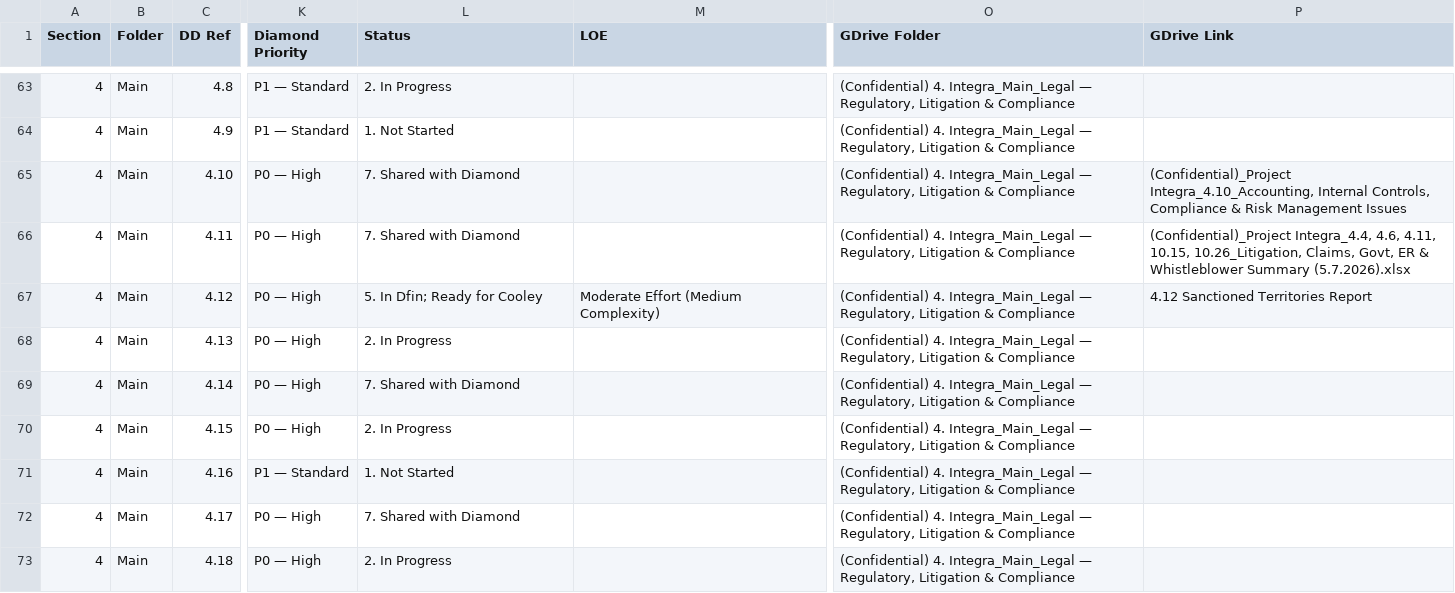
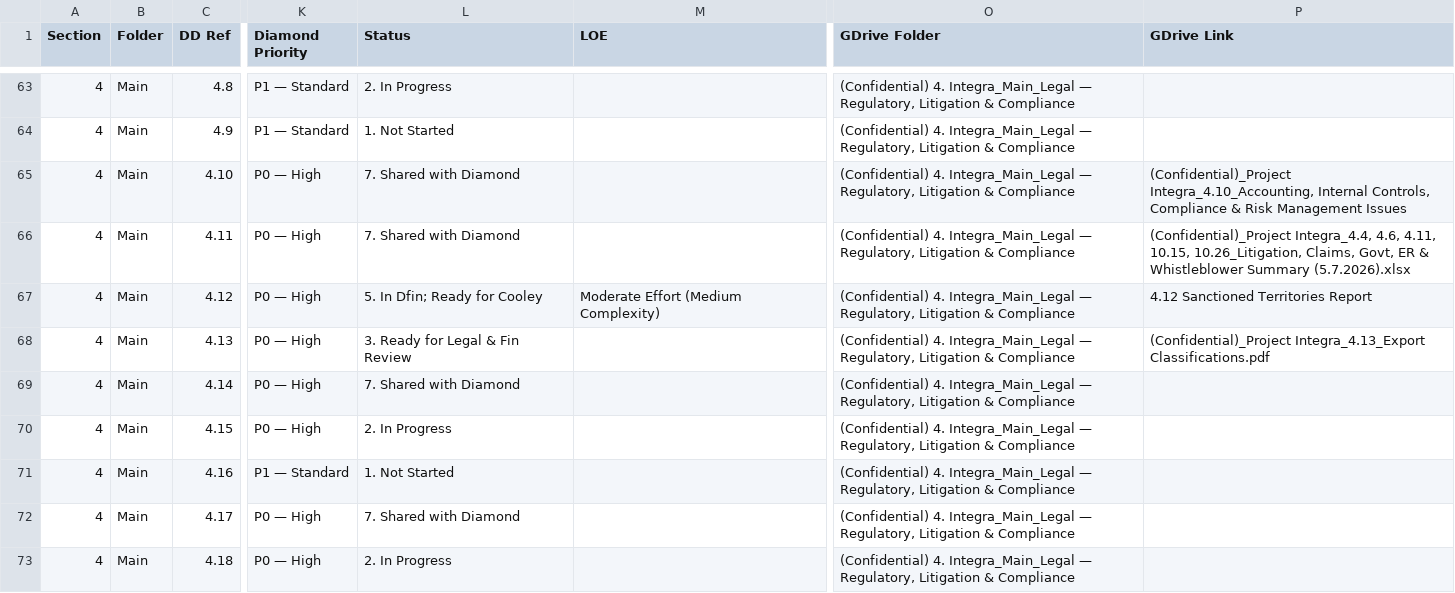
Before and after one commit to tbettles-code/integra-dd-data, a CSV file: data/internal_full.csv, drawn as a sheet; only a part is shown, gaps mark what is left out; the diff names each change by its address in the sheet, - before the commit and + after, or states it on an @@ line.

Commit message:
Update DD external view — 2026-05-17T21:18:01.557Z

```diff
--- a/data/internal_full.csv
+++ b/data/internal_full.csv
-L68 (Status): 2. In Progress
+L68 (Status): 3. Ready for Legal & Fin Review
-P68 (GDrive Link): (empty)
+P68 (GDrive Link): (Confidential)_Project Integra_4.13_Export Classifications.pdf
```
